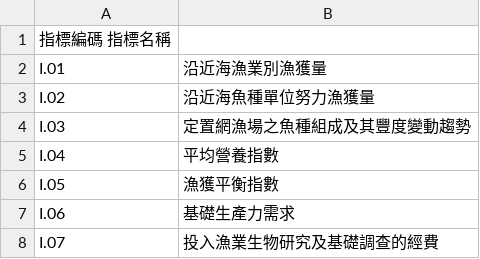
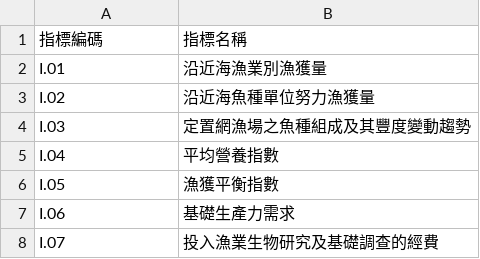
Before and after one commit to TaiBON/biodiv_indicators, a CSV file: tmp/indicators/taibon_indicator_list.csv, drawn as a sheet; only a part is shown.

Commit message:
Update tmp\indicators\taibon_indicator_list.csv

```diff
--- a/tmp/indicators/taibon_indicator_list.csv
+++ b/tmp/indicators/taibon_indicator_list.csv
@@ -1,2 +1,2 @@
-指標編碼  指標名稱
+指標編碼,指標名稱
 I.01,沿近海漁業別漁獲量
```
Also changed, not shown: 1 other file.
